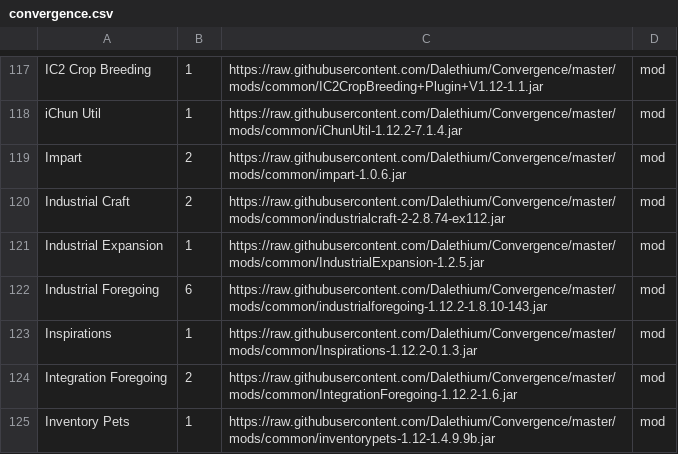
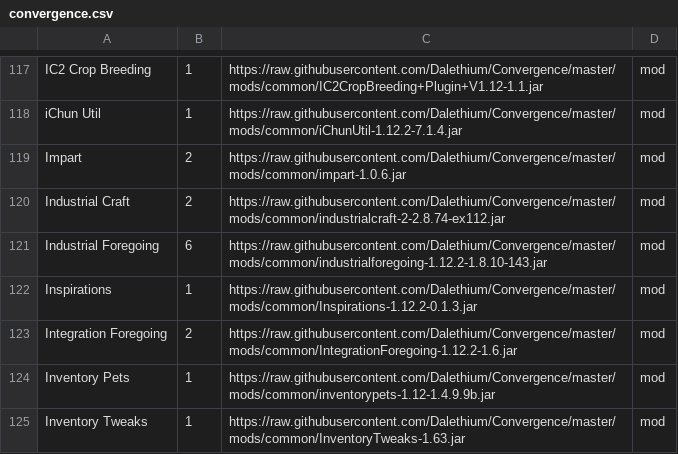
Before and after one commit to Dalethium/Convergence, a CSV file: convergence.csv, drawn as a sheet; only a part is shown, gaps mark what is left out; the shorter side is filled out with more unchanged rows.

```diff
--- a/convergence.csv
+++ b/convergence.csv
@@ -120,3 +120,2 @@ Impart,2,https://raw.githubusercontent.com/Dalethium/Convergence/master/mods/com
 Industrial Craft,2,https://raw.githubusercontent.com/Dalethium/Convergence/master/mods/common/industrialcraft-2-2.8.74-ex112.jar,mod
-Industrial Expansion,1,https://raw.githubusercontent.com/Dalethium/Convergence/master/mods/common/IndustrialExpansion-1.2.5.jar,mod
 Industrial Foregoing,6,https://raw.githubusercontent.com/Dalethium/Convergence/master/mods/common/industrialforegoing-1.12.2-1.8.10-143.jar,mod
```
Also changed, not shown: 1 other file.
